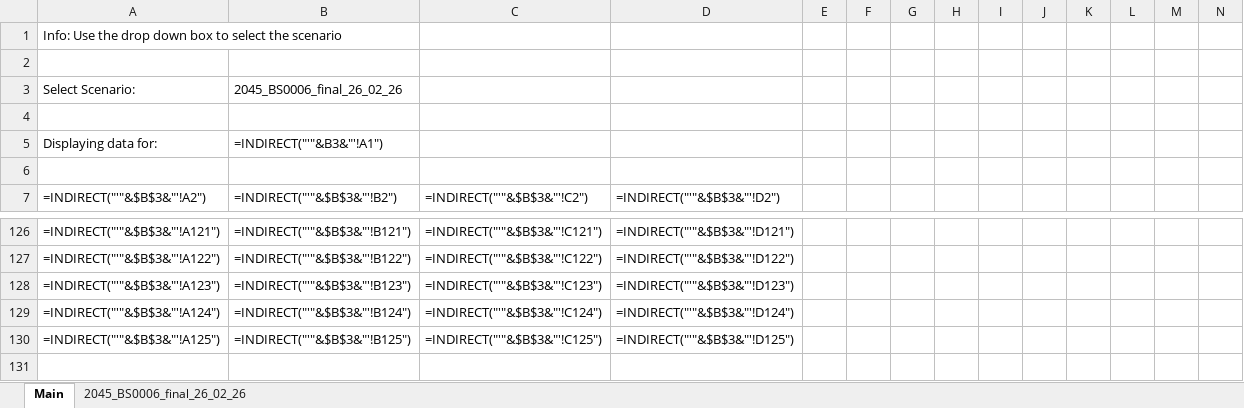
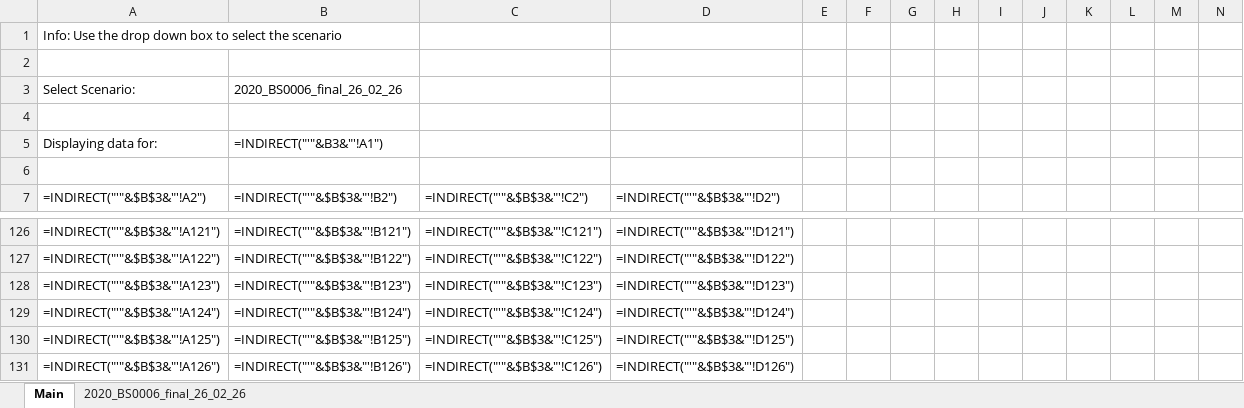
Before and after one commit to in-RET/ZO.RRO2, an Excel workbook: results/sankey/Basic_example_zorro_1_BS0006.xlsx, sheet Main, drawn as a sheet; only a part is shown, gaps mark what is left out; values as stored, in another font and other column widths than the file's, no borders; formulas without a stored value are shown as written; rows hold the shown columns only; the diff names each change by its address in the sheet, - before the commit and + after, or states it on an @@ line.

```diff
--- a/results/sankey/Basic_example_zorro_1_BS0006.xlsx (sheet Main)
+++ b/results/sankey/Basic_example_zorro_1_BS0006.xlsx (sheet Main)
-sheet tab: 2045_BS0006_final_26_02_26
+sheet tab: 2020_BS0006_final_26_02_26
-B3 (=INDIRECT("'"&$B$3&"'!B2")): 2045_BS0006_final_26_02_26
+B3 (=INDIRECT("'"&$B$3&"'!B2")): 2020_BS0006_final_26_02_26
+row 131: =INDIRECT("'"&$B$3&"'!A126") | =INDIRECT("'"&$B$3&"'!B126") | =INDIRECT("'"&$B$3&"'!C126") | =INDIRECT("'"&$B$3&"'!D126")
```
Also changed, not shown: sheet 2020_BS0006_final_26_02_26, hidden cells, 11 other files.
